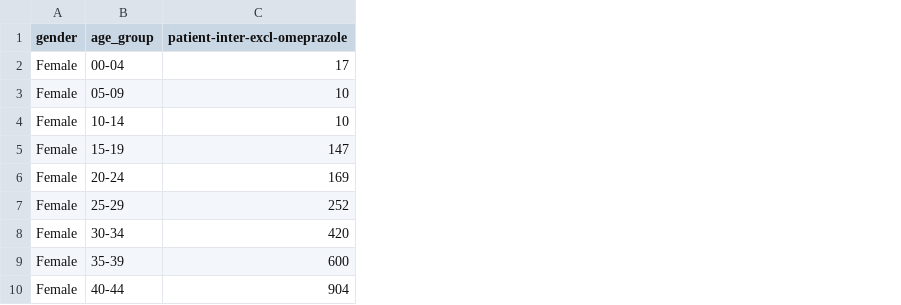
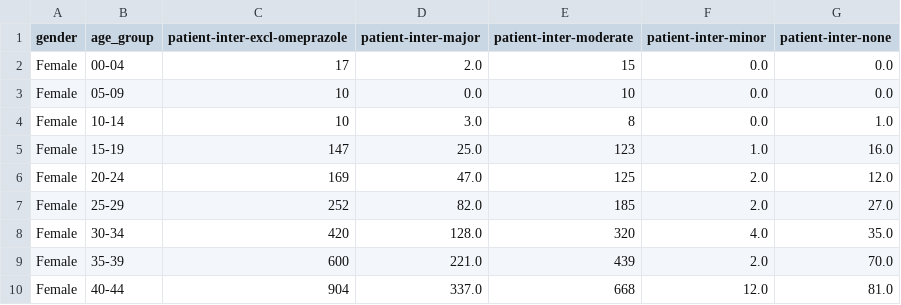
Before and after one commit to rionbr/DDI-Cat-Indy-Bnu, a CSV file: data/blumenau/gender-age-excl-omeprazole.csv, drawn as a sheet; only a part is shown; the diff names each change by its address in the sheet, - before the commit and + after, or states it on an @@ line.

Commit message:
update omeprazole data

```diff
--- a/data/blumenau/gender-age-excl-omeprazole.csv
+++ b/data/blumenau/gender-age-excl-omeprazole.csv
+column D (patient-inter-major), rows 2-10: 2.0 | 0.0 | 3.0 | 25.0 | 47.0 | 82.0 | 128.0 | 221.0 | 337.0
+column E (patient-inter-moderate), rows 2-10: 15 | 10 | 8 | 123 | 125 | 185 | 320 | 439 | 668
+column F (patient-inter-minor), rows 2-10: 0.0 | 0.0 | 0.0 | 1.0 | 2.0 | 2.0 | 4.0 | 2.0 | 12.0
+column G (patient-inter-none), rows 2-10: 0.0 | 0.0 | 1.0 | 16.0 | 12.0 | 27.0 | 35.0 | 70.0 | 81.0
```
Also changed, not shown: data/indianapolis/gender-age-excl-omeprazole.csv, 2 other files.
